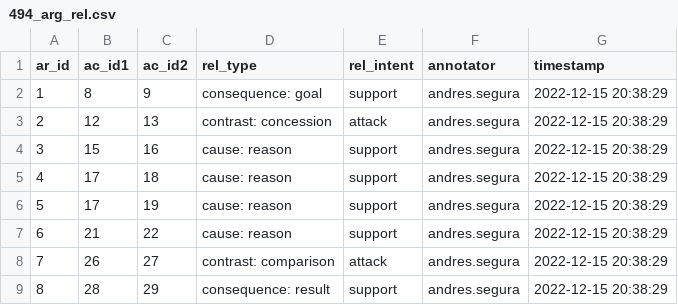
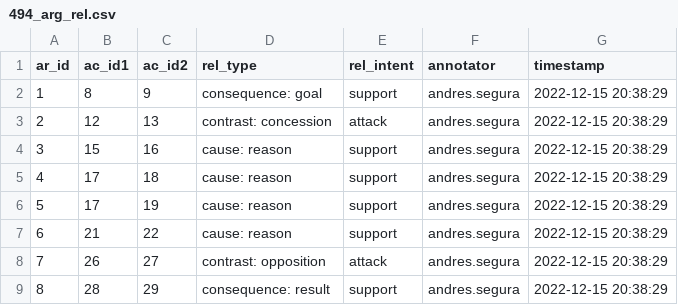
Before and after one commit to argrecsys/arg-classifier, a CSV file: data/annotations/494_arg_rel.csv, drawn as a sheet.

```diff
--- a/data/annotations/494_arg_rel.csv
+++ b/data/annotations/494_arg_rel.csv
@@ -7,3 +7,3 @@
 "6","21","22","cause: reason","support","andres.segura","2022-12-15 20:38:29"
-"7","26","27","contrast: comparison","attack","andres.segura","2022-12-15 20:38:29"
+"7","26","27","contrast: opposition","attack","andres.segura","2022-12-15 20:38:29"
 "8","28","29","consequence: result","support","andres.segura","2022-12-15 20:38:29"
```
Also changed, not shown: data/annotations/109_arg_comp.csv, data/annotations/109_arg_rel.csv, 3 other files.
